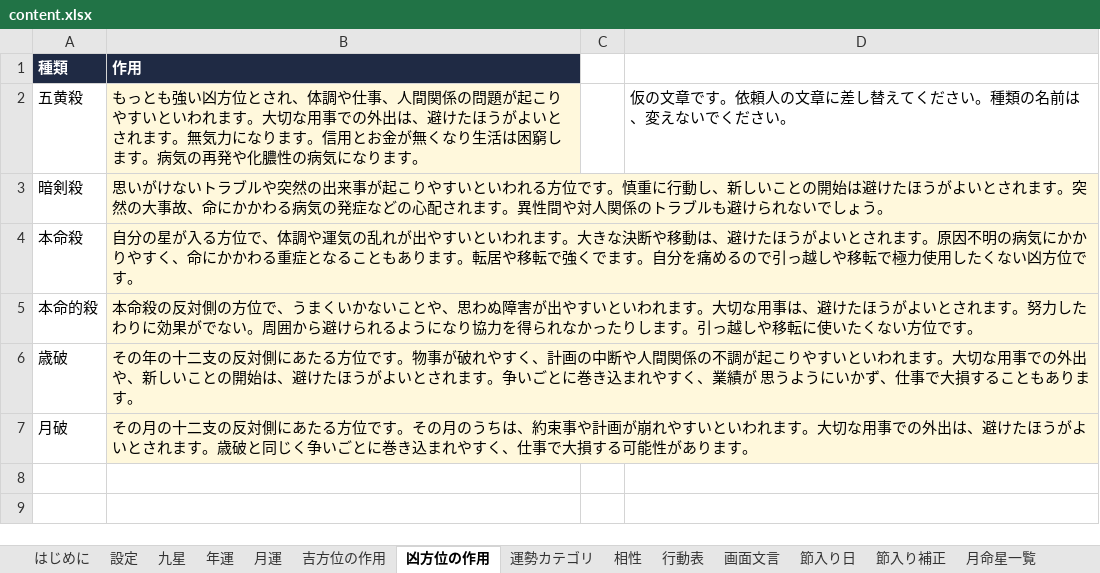
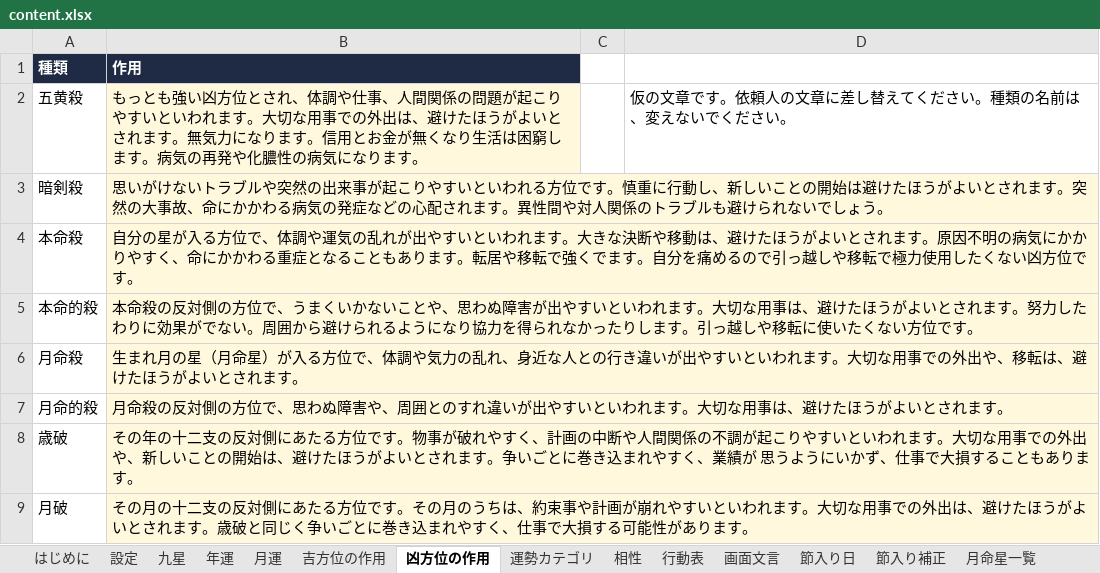
Before and after one commit to chungkyuhum/kigaku, an Excel workbook: content.xlsx, sheet 凶方位の作用, drawn as a sheet; values as stored, in another font and other column widths than the file's, no borders; charts and pictures not drawn; the diff names each change by its address in the sheet, - before the commit and + after, or states it on an @@ line.

```diff
--- a/content.xlsx (sheet 凶方位の作用)
+++ b/content.xlsx (sheet 凶方位の作用)
+row 6: 月命殺 | 生まれ月の星（月命星）が入る方位で、体調や気力の乱れ、身近な人との行き違いが出やすいといわれます。大切な用事での外出や、移転は、避けたほうがよいとされます。
+row 7: 月命的殺 | 月命殺の反対側の方位で、思わぬ障害や、周囲とのすれ違いが出やすいといわれます。大切な用事は、避けたほうがよいとされます。
```
Also changed, not shown: sheet 画面文言, sheet はじめに, charts or pictures, 1 other file.
